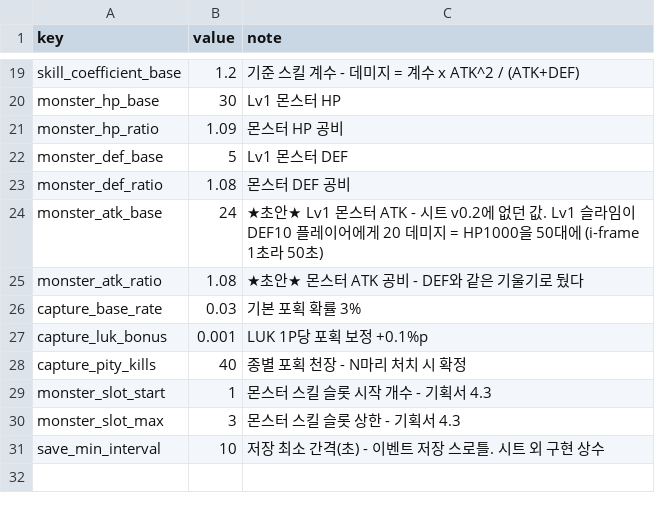
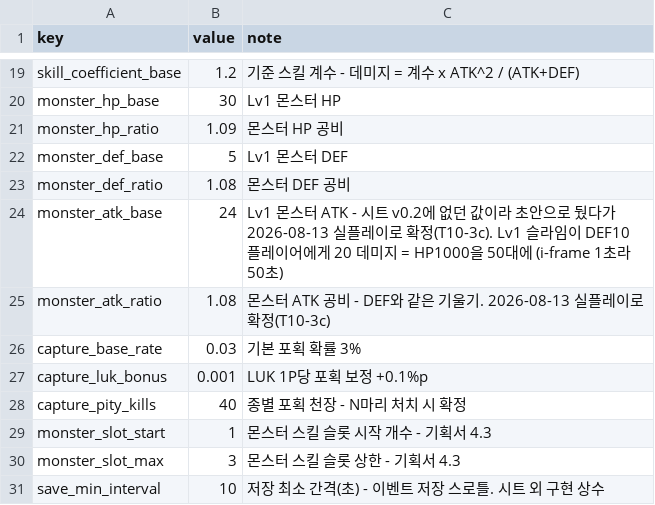
Before and after one commit to goldbatne/maple_levup, a CSV file: RootDesk/MyDesk/GameData/GameBalance.csv, drawn as a sheet; only a part is shown, gaps mark what is left out.

```diff
--- a/RootDesk/MyDesk/GameData/GameBalance.csv
+++ b/RootDesk/MyDesk/GameData/GameBalance.csv
@@ -23,4 +23,4 @@ monster_def_base,5,Lv1 몬스터 DEF
 monster_def_ratio,1.08,몬스터 DEF 공비
-monster_atk_base,24,★초안★ Lv1 몬스터 ATK - 시트 v0.2에 없던 값. Lv1 슬라임이 DEF10 플레이어에게 20 데미지 = HP1000을 50대에 (i-frame 1초라 50초)
-monster_atk_ratio,1.08,★초안★ 몬스터 ATK 공비 - DEF와 같은 기울기로 뒀다
+monster_atk_base,24,Lv1 몬스터 ATK - 시트 v0.2에 없던 값이라 초안으로 뒀다가 2026-08-13 실플레이로 확정(T10-3c). Lv1 슬라임이 DEF10 플레이어에게 20 데미지 = HP1000을 50대에 (i-frame 1초라 50초)
+monster_atk_ratio,1.08,몬스터 ATK 공비 - DEF와 같은 기울기. 2026-08-13 실플레이로 확정(T10-3c)
 capture_base_rate,0.03,기본 포획 확률 3%
```
Also changed, not shown: 7 other files.
